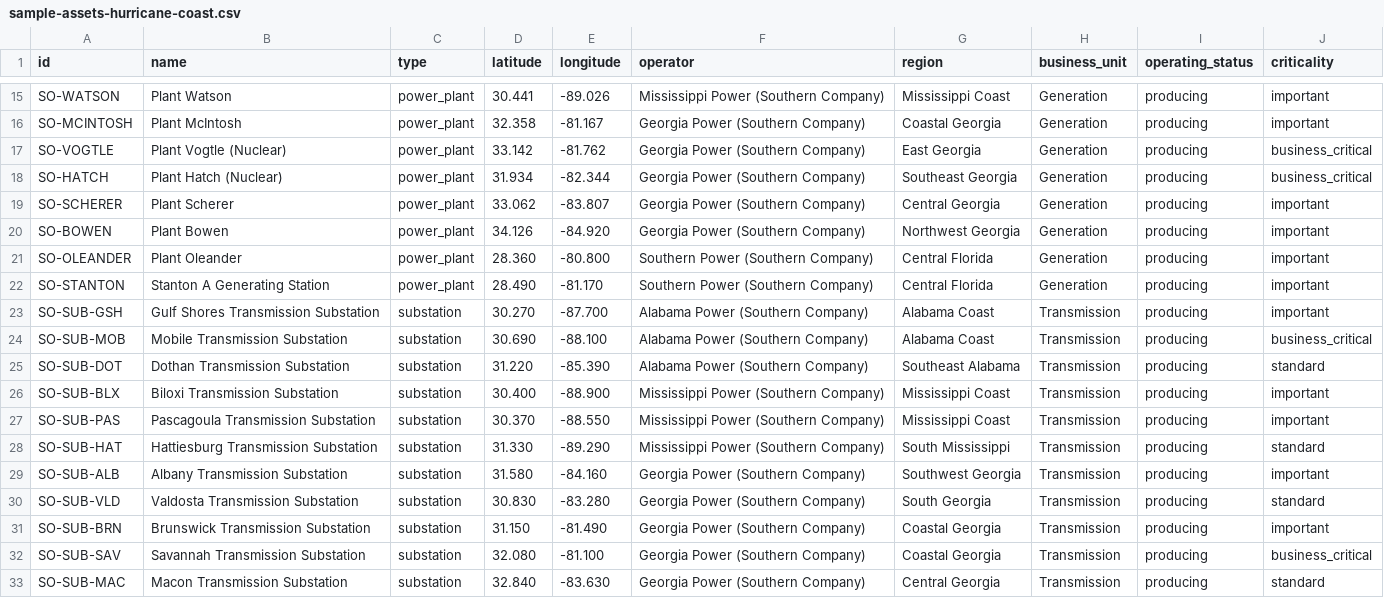
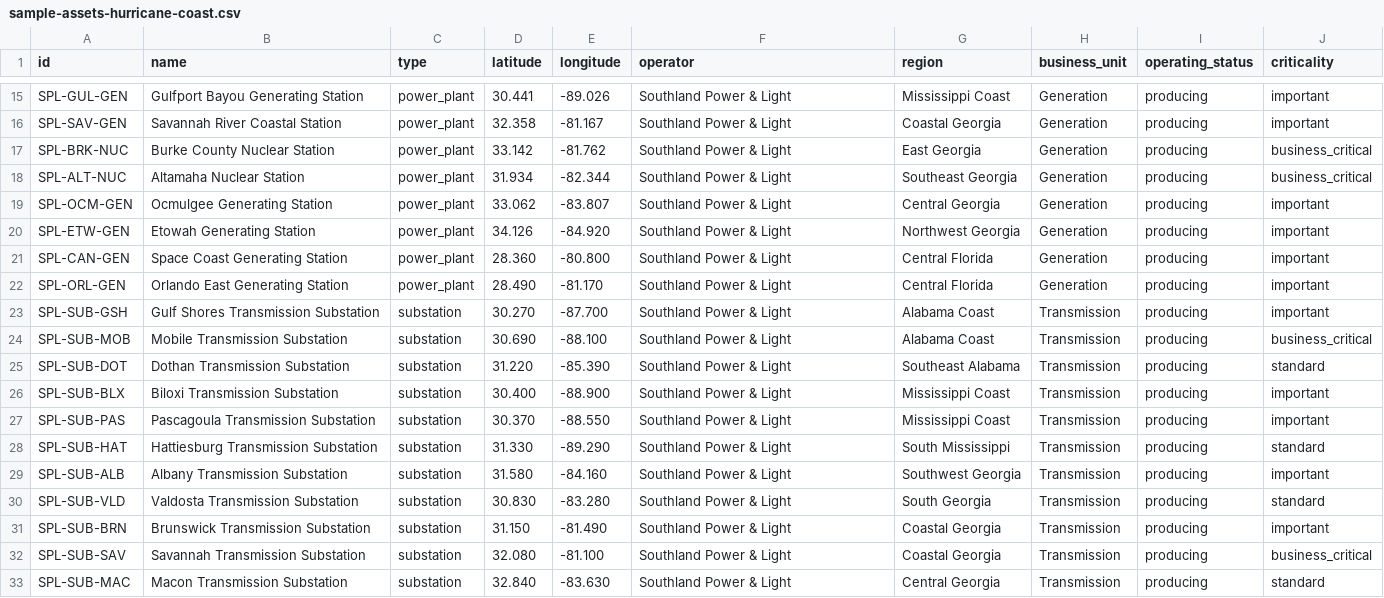
Before and after one commit to paulshaheen/OneGrid, a CSV file: OGE-OneGrid/webapp/public/samples/sample-assets-hurricane-coast.csv, drawn as a sheet; only a part is shown, gaps mark what is left out; the diff covers the shown part only; the diff names each change by its address in the sheet, - before the commit and + after, or states it on an @@ line.

Commit message:
Hurricane-coast sample: fictional operator and facility names

```diff
--- a/OGE-OneGrid/webapp/public/samples/sample-assets-hurricane-coast.csv
+++ b/OGE-OneGrid/webapp/public/samples/sample-assets-hurricane-coast.csv
-A15 (id): SO-WATSON
+A15 (id): SPL-GUL-GEN
-B15 (name): Plant Watson
+B15 (name): Gulfport Bayou Generating Station
-F15 (operator): Mississippi Power (Southern Company)
+F15 (operator): Southland Power & Light
-A16 (id): SO-MCINTOSH
+A16 (id): SPL-SAV-GEN
-B16 (name): Plant McIntosh
+B16 (name): Savannah River Coastal Station
-F16:F20 (operator): Georgia Power (Southern Company)
+F16:F20 (operator): Southland Power & Light
-A17 (id): SO-VOGTLE
+A17 (id): SPL-BRK-NUC
-B17 (name): Plant Vogtle (Nuclear)
+B17 (name): Burke County Nuclear Station
-A18 (id): SO-HATCH
+A18 (id): SPL-ALT-NUC
-B18 (name): Plant Hatch (Nuclear)
+B18 (name): Altamaha Nuclear Station
-A19 (id): SO-SCHERER
+A19 (id): SPL-OCM-GEN
-B19 (name): Plant Scherer
+B19 (name): Ocmulgee Generating Station
-A20 (id): SO-BOWEN
+A20 (id): SPL-ETW-GEN
-B20 (name): Plant Bowen
+B20 (name): Etowah Generating Station
-A21 (id): SO-OLEANDER
+A21 (id): SPL-CAN-GEN
-B21 (name): Plant Oleander
+B21 (name): Space Coast Generating Station
-F21:F22 (operator): Southern Power (Southern Company)
+F21:F22 (operator): Southland Power & Light
-A22 (id): SO-STANTON
+A22 (id): SPL-ORL-GEN
-B22 (name): Stanton A Generating Station
+B22 (name): Orlando East Generating Station
-A23 (id): SO-SUB-GSH
+A23 (id): SPL-SUB-GSH
-F23:F25 (operator): Alabama Power (Southern Company)
+F23:F25 (operator): Southland Power & Light
-A24 (id): SO-SUB-MOB
+A24 (id): SPL-SUB-MOB
-A25 (id): SO-SUB-DOT
+A25 (id): SPL-SUB-DOT
-A26 (id): SO-SUB-BLX
+A26 (id): SPL-SUB-BLX
-F26:F28 (operator): Mississippi Power (Southern Company)
+F26:F28 (operator): Southland Power & Light
-A27 (id): SO-SUB-PAS
+A27 (id): SPL-SUB-PAS
-A28 (id): SO-SUB-HAT
+A28 (id): SPL-SUB-HAT
-A29 (id): SO-SUB-ALB
+A29 (id): SPL-SUB-ALB
-F29:F33 (operator): Georgia Power (Southern Company)
+F29:F33 (operator): Southland Power & Light
-A30 (id): SO-SUB-VLD
+A30 (id): SPL-SUB-VLD
-A31 (id): SO-SUB-BRN
+A31 (id): SPL-SUB-BRN
-A32 (id): SO-SUB-SAV
+A32 (id): SPL-SUB-SAV
-A33 (id): SO-SUB-MAC
+A33 (id): SPL-SUB-MAC
```
Also changed, not shown: 41 edited cells elsewhere in this file, 1 other file.
